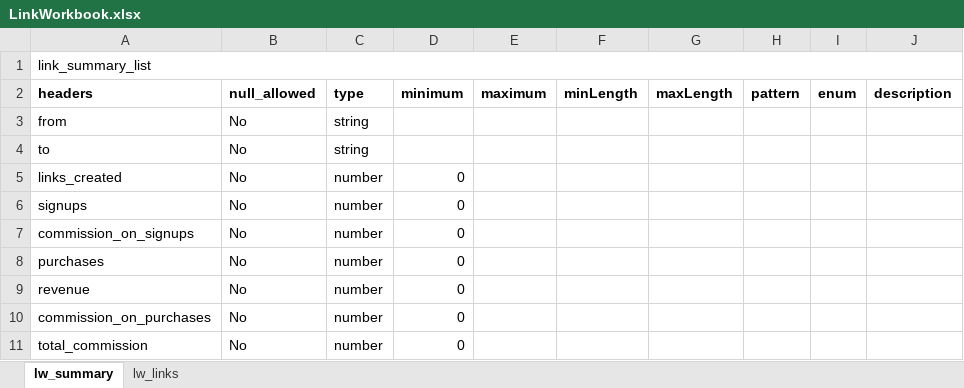
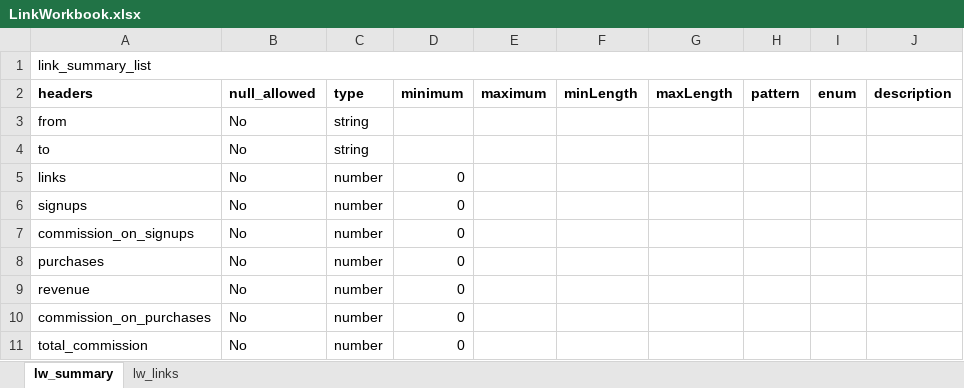
Before and after one commit to org-quicko/cliq, an Excel workbook: resources/excel/LinkWorkbook.xlsx, sheet lw_summary, drawn as a sheet; only a part is shown; values as stored, in another font and other column widths than the file's, no borders; charts and pictures not drawn; the diff names each change by its address in the sheet, - before the commit and + after, or states it on an @@ line.

Commit message:
chore: made report headers more readable; refactor: whereOptions applied, queryOptions simplified down to just skip and take

```diff
--- a/resources/excel/LinkWorkbook.xlsx (sheet lw_summary)
+++ b/resources/excel/LinkWorkbook.xlsx (sheet lw_summary)
-A5 (headers): links_created
+A5 (headers): links
```
Also changed, not shown: 32 other files.
